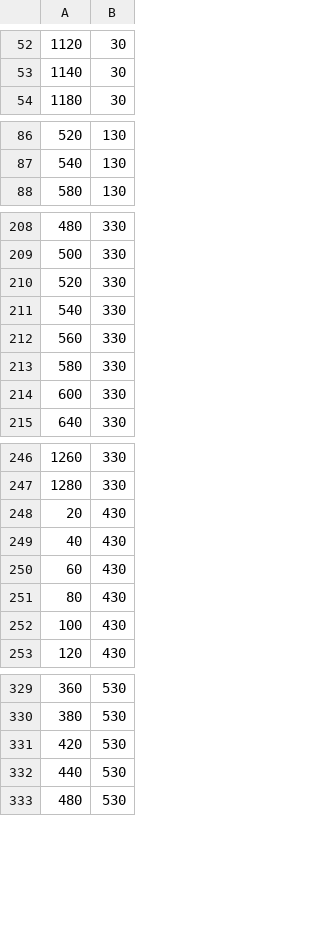
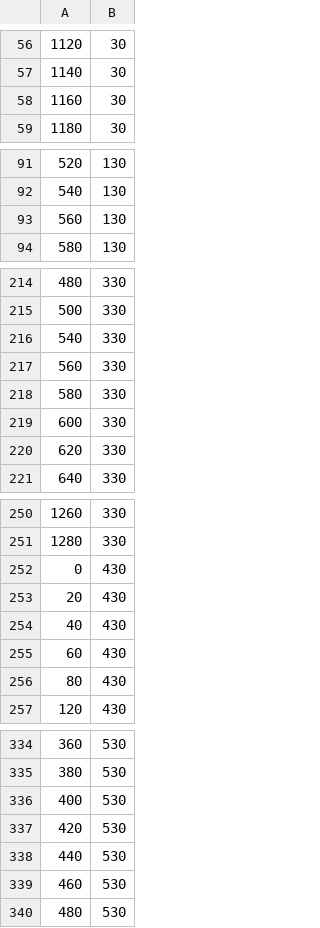
Before and after one commit to AdamKGordon/eyeTracker, a CSV file: GazeTracking/test_output.csv, drawn as a sheet; only a part is shown, gaps mark what is left out; the diff covers the shown part only.

```diff
--- a/GazeTracking/test_output.csv
+++ b/GazeTracking/test_output.csv
@@ -53,2 +57,3 @@
 1140,30
+1160,30
 1180,30
@@ -87,2 +92,3 @@
 540,130
+560,130
 580,130
@@ -209,3 +215,2 @@
 500,330
-520,330
 540,330
@@ -214,2 +219,3 @@
 600,330
+620,330
 640,330
@@ -247,2 +251,3 @@
 1280,330
+0,430
 20,430
@@ -251,3 +256,2 @@
 80,430
-100,430
 120,430
@@ -330,4 +335,6 @@
 380,530
+400,530
 420,530
 440,530
+460,530
 480,530
```
Also changed, not shown: 15 added rows and 7 removed rows elsewhere in this file, GazeTracking/test_input.csv, 3 other files.
